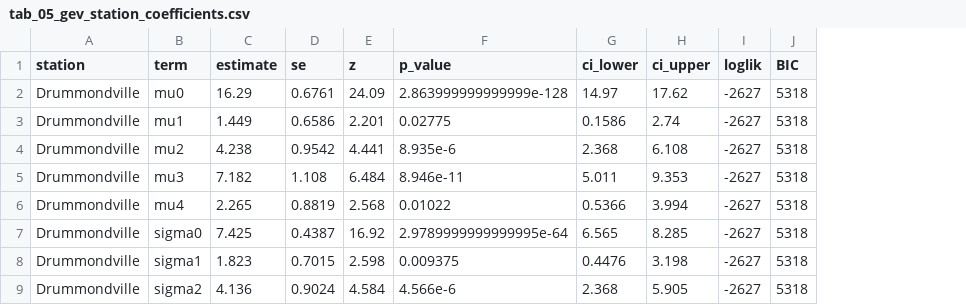
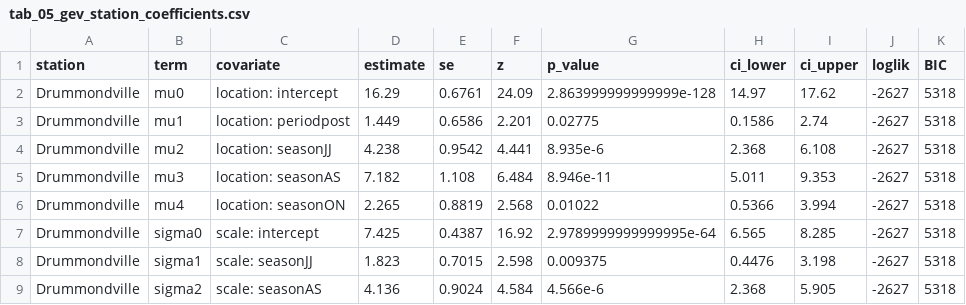
Before and after one commit to EllenSyuu/SAC-thesis-2026, a CSV file: results/tables/tab_05_gev_station_coefficients.csv, drawn as a sheet; only a part is shown; the diff names each change by its address in the sheet, - before the commit and + after, or states it on an @@ line.

Commit message:
Phase 2: data validation, documented corrections, MIN_DAYS sensitivity, run metadata
- validate_daily() / validate_monthly(): explicit, actionable errors
- corrections now declared in data/raw/corrections.csv and verified on apply
- MIN_DAYS switch (default 0 = thesis); step 08 refits key quantities
  for thresholds 0-25 days
- result cache keyed on inputs + parameters + package source (FORCE=1)
- per-step timings and results/run_metadata.txt (git SHA, versions, md5s)
- save_tab no longer rounds integer counts; GEV tables carry term labels

```diff
--- a/results/tables/tab_05_gev_station_coefficients.csv
+++ b/results/tables/tab_05_gev_station_coefficients.csv
+column C (covariate), rows 2-9: location: intercept | location: periodpost | location: seasonJJ | location: seasonAS | location: seasonON | scale: intercept | scale: seasonJJ | scale: seasonAS
```
Also changed, not shown: results/tables/tab_06_gev_pooled_coefficients.csv, 29 other files.
